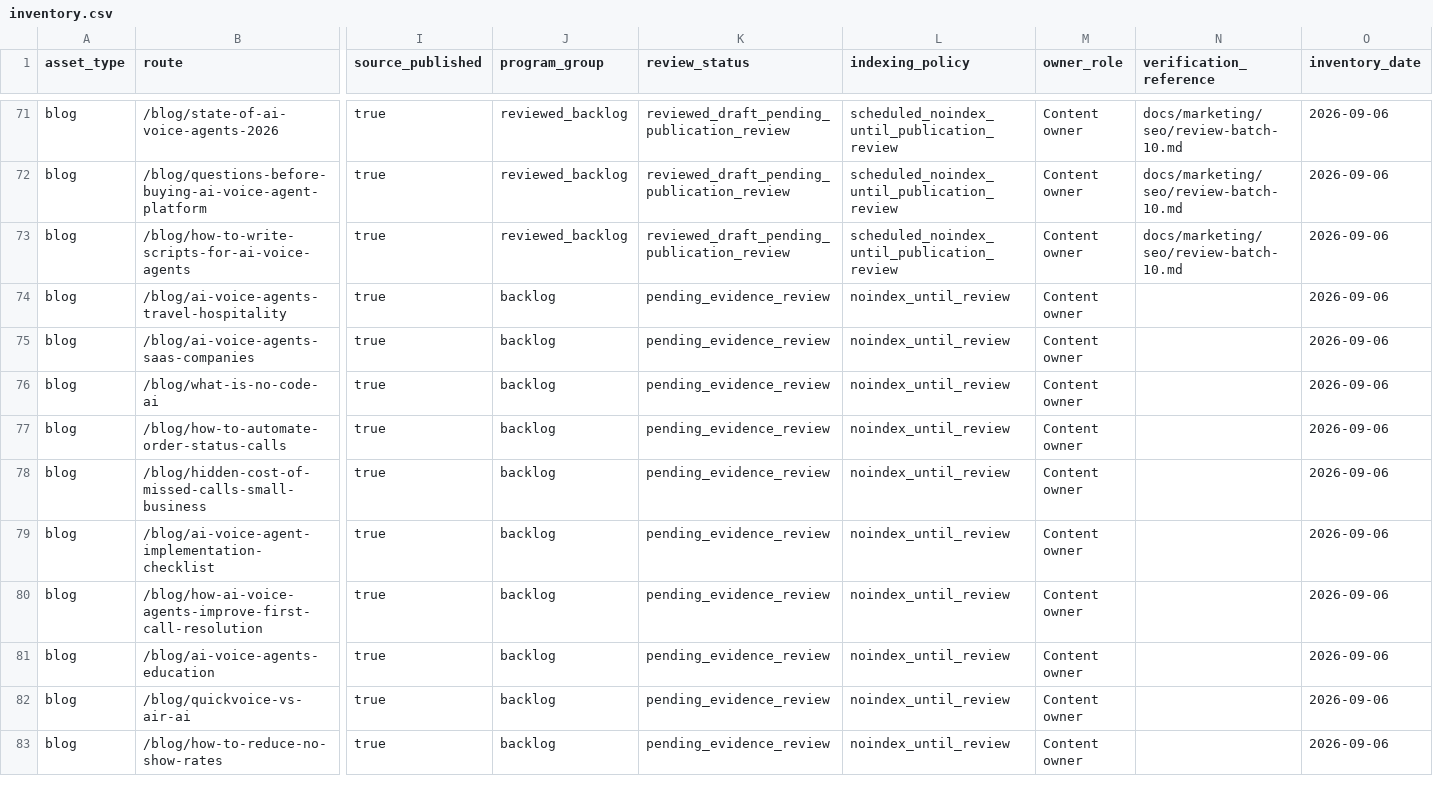
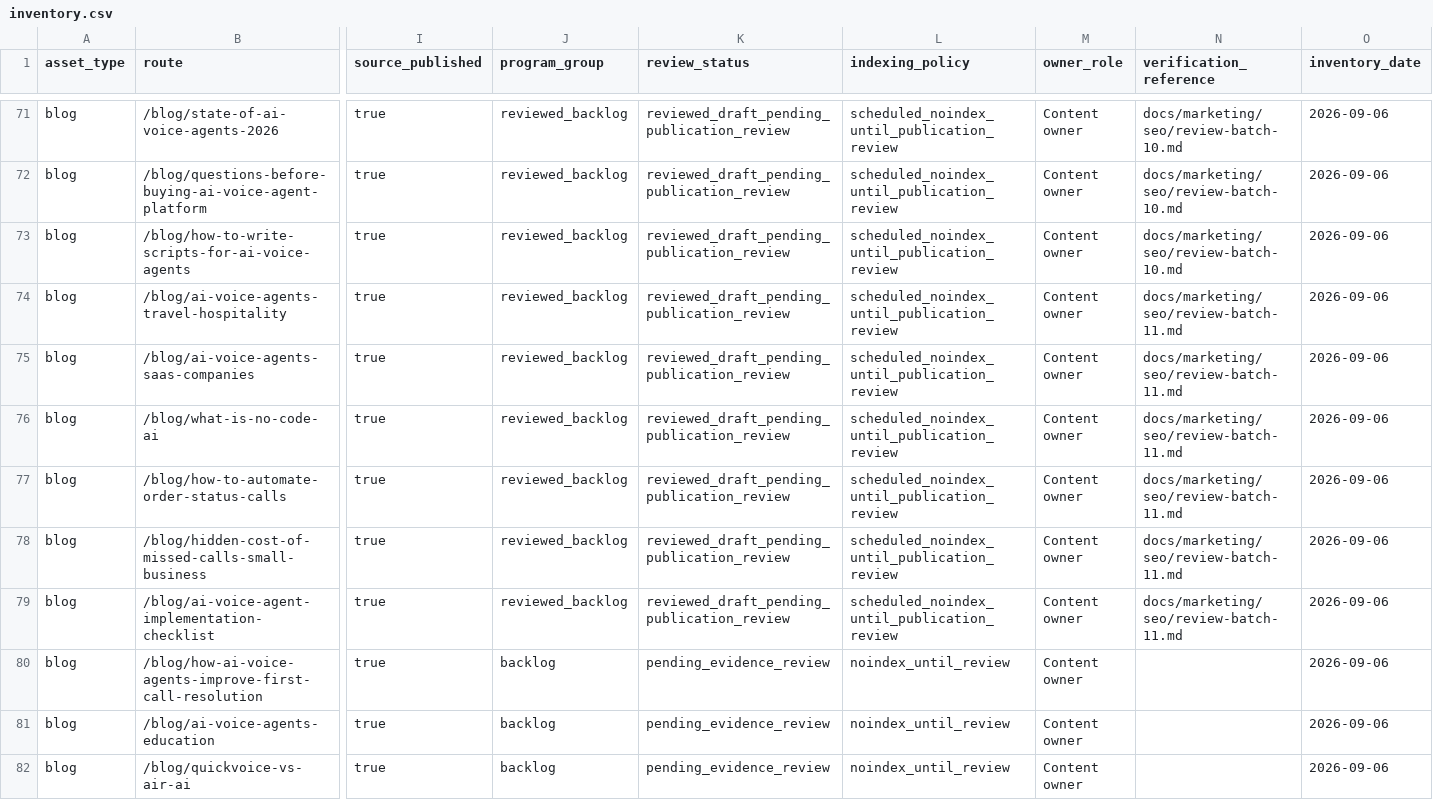
Before and after one commit to allgpt-co/QuickVoice, a CSV file: docs/marketing/seo/inventory.csv, drawn as a sheet; only a part is shown, gaps mark what is left out; the shorter side is filled out with more unchanged rows; the diff names each change by its address in the sheet, - before the commit and + after, or states it on an @@ line.

```diff
--- a/docs/marketing/seo/inventory.csv
+++ b/docs/marketing/seo/inventory.csv
-J74:J79 (program_group): backlog
+J74:J79 (program_group): reviewed_backlog
-K74:K79 (review_status): pending_evidence_review
+K74:K79 (review_status): reviewed_draft_pending_publication_review
-L74:L79 (indexing_policy): noindex_until_review
+L74:L79 (indexing_policy): scheduled_noindex_until_publication_review
-N74:N79 (verification_reference): (empty)
+N74:N79 (verification_reference): docs/marketing/seo/review-batch-11.md
```
Also changed, not shown: 7 other files.
